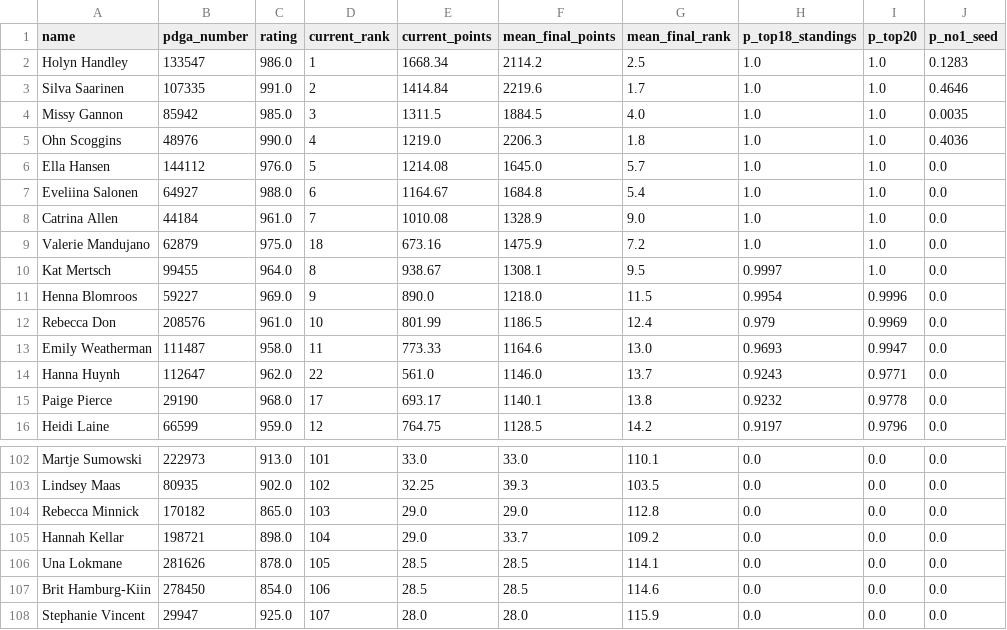
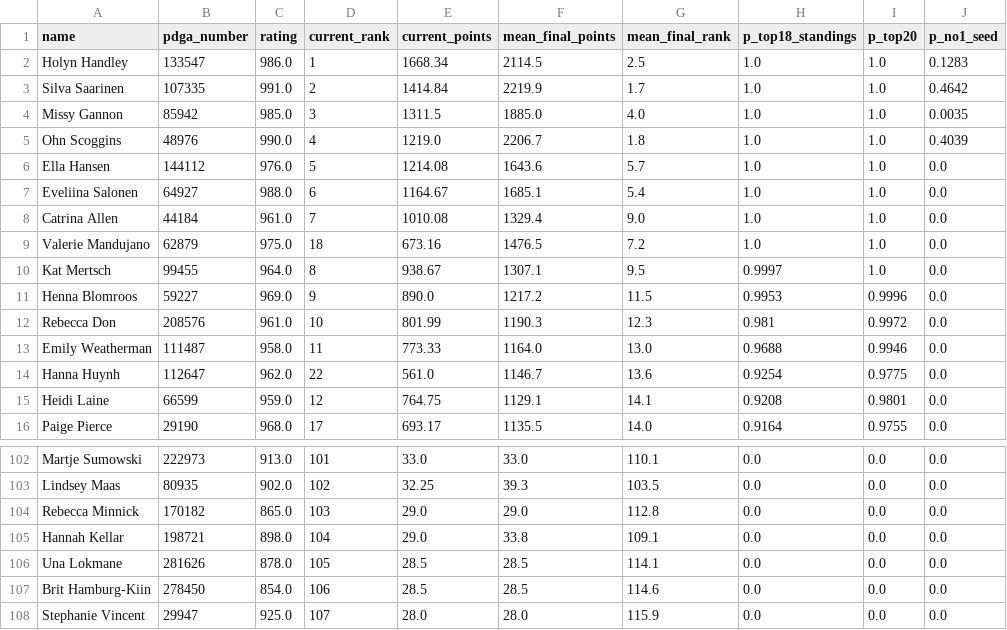
Before and after one commit to dgoodenough/discgolf, a CSV file: results/2026/projections_fpo.csv, drawn as a sheet; only a part is shown, gaps mark what is left out; the diff covers the shown part only.

```diff
--- a/results/2026/projections_fpo.csv
+++ b/results/2026/projections_fpo.csv
@@ -1,16 +1,16 @@
 name,pdga_number,rating,current_rank,current_points,mean_final_points,mean_final_rank,p_top18_standings,p_top20,p_no1_seed
-Holyn Handley,133547,986.0,1,1668.34,2114.2,2.5,1.0,1.0,0.1283
-Silva Saarinen,107335,991.0,2,1414.84,2219.6,1.7,1.0,1.0,0.4646
-Missy Gannon,85942,985.0,3,1311.5,1884.5,4.0,1.0,1.0,0.0035
-Ohn Scoggins,48976,990.0,4,1219.0,2206.3,1.8,1.0,1.0,0.4036
-Ella Hansen,144112,976.0,5,1214.08,1645.0,5.7,1.0,1.0,0.0
-Eveliina Salonen,64927,988.0,6,1164.67,1684.8,5.4,1.0,1.0,0.0
-Catrina Allen,44184,961.0,7,1010.08,1328.9,9.0,1.0,1.0,0.0
-Valerie Mandujano,62879,975.0,18,673.16,1475.9,7.2,1.0,1.0,0.0
-Kat Mertsch,99455,964.0,8,938.67,1308.1,9.5,0.9997,1.0,0.0
-Henna Blomroos,59227,969.0,9,890.0,1218.0,11.5,0.9954,0.9996,0.0
-Rebecca Don,208576,961.0,10,801.99,1186.5,12.4,0.979,0.9969,0.0
-Emily Weatherman,111487,958.0,11,773.33,1164.6,13.0,0.9693,0.9947,0.0
-Hanna Huynh,112647,962.0,22,561.0,1146.0,13.7,0.9243,0.9771,0.0
-Paige Pierce,29190,968.0,17,693.17,1140.1,13.8,0.9232,0.9778,0.0
-Heidi Laine,66599,959.0,12,764.75,1128.5,14.2,0.9197,0.9796,0.0
+Holyn Handley,133547,986.0,1,1668.34,2114.5,2.5,1.0,1.0,0.1283
+Silva Saarinen,107335,991.0,2,1414.84,2219.9,1.7,1.0,1.0,0.4642
+Missy Gannon,85942,985.0,3,1311.5,1885.0,4.0,1.0,1.0,0.0035
+Ohn Scoggins,48976,990.0,4,1219.0,2206.7,1.8,1.0,1.0,0.4039
+Ella Hansen,144112,976.0,5,1214.08,1643.6,5.7,1.0,1.0,0.0
+Eveliina Salonen,64927,988.0,6,1164.67,1685.1,5.4,1.0,1.0,0.0
+Catrina Allen,44184,961.0,7,1010.08,1329.4,9.0,1.0,1.0,0.0
+Valerie Mandujano,62879,975.0,18,673.16,1476.5,7.2,1.0,1.0,0.0
+Kat Mertsch,99455,964.0,8,938.67,1307.1,9.5,0.9997,1.0,0.0
+Henna Blomroos,59227,969.0,9,890.0,1217.2,11.5,0.9953,0.9996,0.0
+Rebecca Don,208576,961.0,10,801.99,1190.3,12.3,0.981,0.9972,0.0
+Emily Weatherman,111487,958.0,11,773.33,1164.0,13.0,0.9688,0.9946,0.0
+Hanna Huynh,112647,962.0,22,561.0,1146.7,13.6,0.9254,0.9775,0.0
+Heidi Laine,66599,959.0,12,764.75,1129.1,14.1,0.9208,0.9801,0.0
+Paige Pierce,29190,968.0,17,693.17,1135.5,14.0,0.9164,0.9755,0.0
@@ -104,3 +104,3 @@ Lindsey Maas,80935,902.0,102,32.25,39.3,103.5,0.0,0.0,0.0
 Rebecca Minnick,170182,865.0,103,29.0,29.0,112.8,0.0,0.0,0.0
-Hannah Kellar,198721,898.0,104,29.0,33.7,109.2,0.0,0.0,0.0
+Hannah Kellar,198721,898.0,104,29.0,33.8,109.1,0.0,0.0,0.0
 Una Lokmane,281626,878.0,105,28.5,28.5,114.1,0.0,0.0,0.0
```
Also changed, not shown: 1 added row, 1 removed row and 108 edited cells elsewhere in this file, 3 other files.
